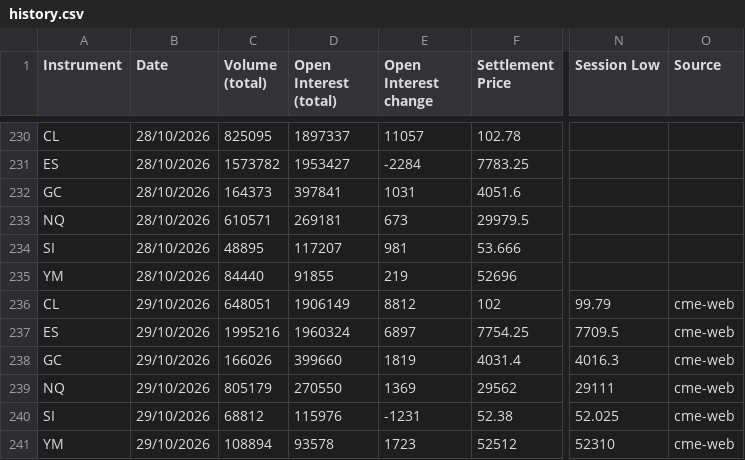
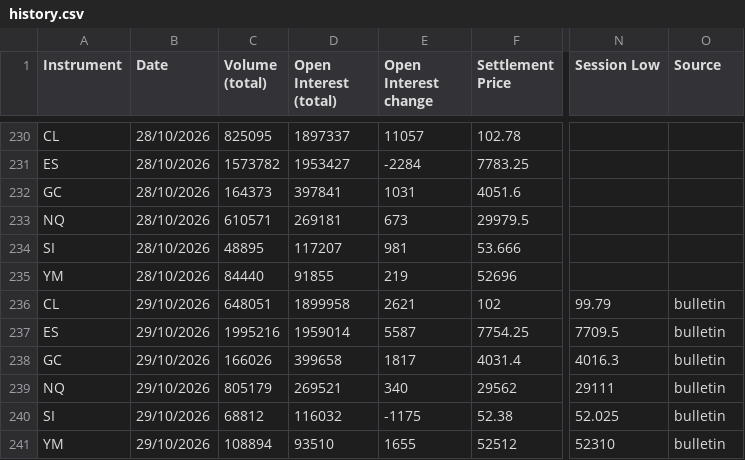
Before and after one commit to AugustoRammauro/cme-bulletin, a CSV file: history.csv, drawn as a sheet; only a part is shown, gaps mark what is left out; the diff names each change by its address in the sheet, - before the commit and + after, or states it on an @@ line.

```diff
--- a/history.csv
+++ b/history.csv
-D236 (Open Interest (total)): 1906149
+D236 (Open Interest (total)): 1899958
-E236 (Open Interest change): 8812
+E236 (Open Interest change): 2621
-O236:O241 (Source): cme-web
+O236:O241 (Source): bulletin
-D237 (Open Interest (total)): 1960324
+D237 (Open Interest (total)): 1959014
-E237 (Open Interest change): 6897
+E237 (Open Interest change): 5587
-D238 (Open Interest (total)): 399660
+D238 (Open Interest (total)): 399658
-E238 (Open Interest change): 1819
+E238 (Open Interest change): 1817
-D239 (Open Interest (total)): 270550
+D239 (Open Interest (total)): 269521
-E239 (Open Interest change): 1369
+E239 (Open Interest change): 340
-D240 (Open Interest (total)): 115976
+D240 (Open Interest (total)): 116032
-E240 (Open Interest change): -1231
+E240 (Open Interest change): -1175
-D241 (Open Interest (total)): 93578
+D241 (Open Interest (total)): 93510
-E241 (Open Interest change): 1723
+E241 (Open Interest change): 1655
```
